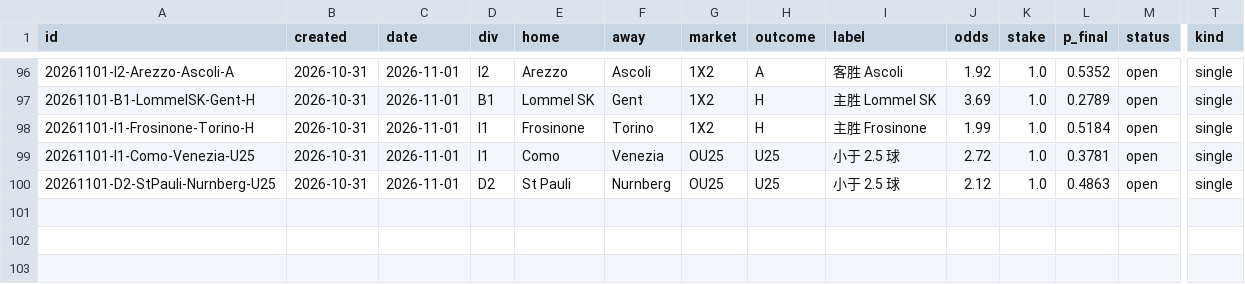
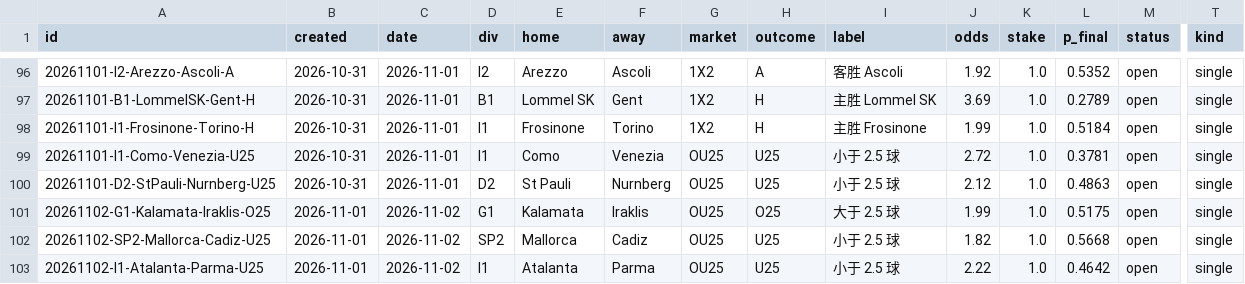
Before and after one commit to PingdaShen/tipico-analysis-bot, a CSV file: bets/paper_ledger.csv, drawn as a sheet; only a part is shown, gaps mark what is left out; rows hold the shown columns only; the diff names each change by its address in the sheet, - before the commit and + after, or states it on an @@ line.

```diff
--- a/bets/paper_ledger.csv
+++ b/bets/paper_ledger.csv
+row 101: 20261102-G1-Kalamata-Iraklis-O25 | 2026-11-01 | 2026-11-02 | G1 | Kalamata | Iraklis | OU25 | O25 | 大于 2.5 球 | 1.99 | 1.0 | 0.5175 | open | single
+row 102: 20261102-SP2-Mallorca-Cadiz-U25 | 2026-11-01 | 2026-11-02 | SP2 | Mallorca | Cadiz | OU25 | U25 | 小于 2.5 球 | 1.82 | 1.0 | 0.5668 | open | single
+row 103: 20261102-I1-Atalanta-Parma-U25 | 2026-11-01 | 2026-11-02 | I1 | Atalanta | Parma | OU25 | U25 | 小于 2.5 球 | 2.22 | 1.0 | 0.4642 | open | single
```
Also changed, not shown: 4 other files.
